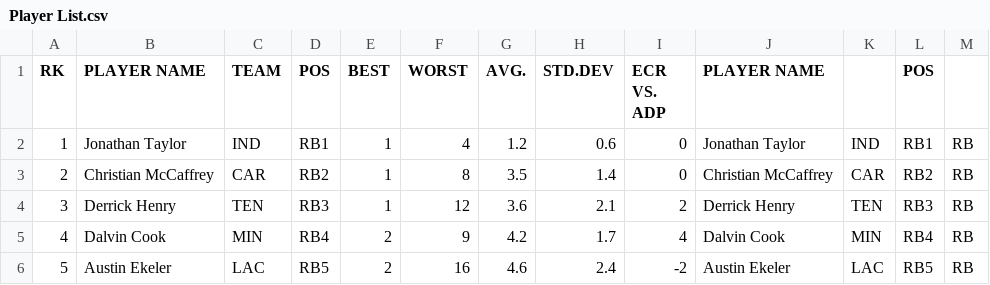
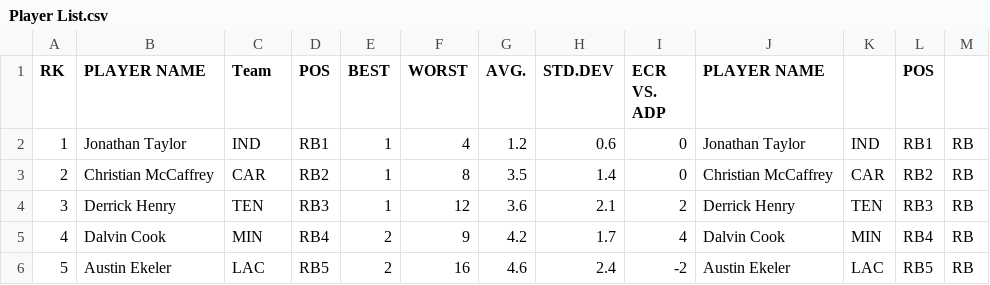
Before and after one commit to muneer78/FantasyFootball, a CSV file: Player List.csv, drawn as a sheet; only a part is shown.

```diff
--- a/Player List.csv
+++ b/Player List.csv
@@ -1,2 +1,2 @@
-RK,PLAYER NAME,TEAM,POS,BEST,WORST,AVG.,STD.DEV,ECR VS. ADP,PLAYER NAME,,POS,
+RK,PLAYER NAME,Team,POS,BEST,WORST,AVG.,STD.DEV,ECR VS. ADP,PLAYER NAME,,POS,
 1,Jonathan Taylor,IND,RB1,1,4,1.2,0.6,0,Jonathan Taylor,IND,RB1,RB
```
Also changed, not shown: AthleticOLine.csv, CBSSportsSOS.csv, 2 other files.
